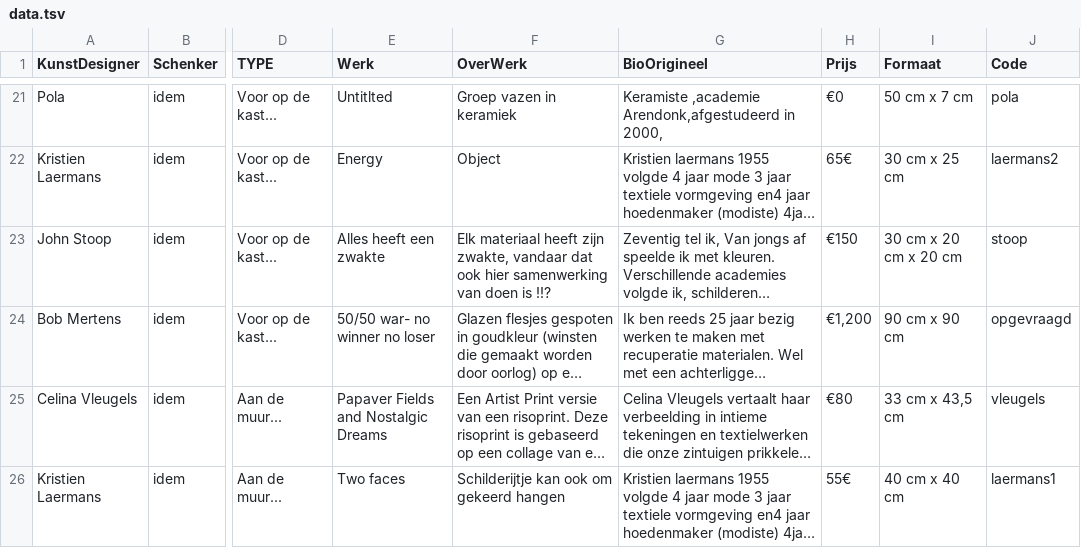
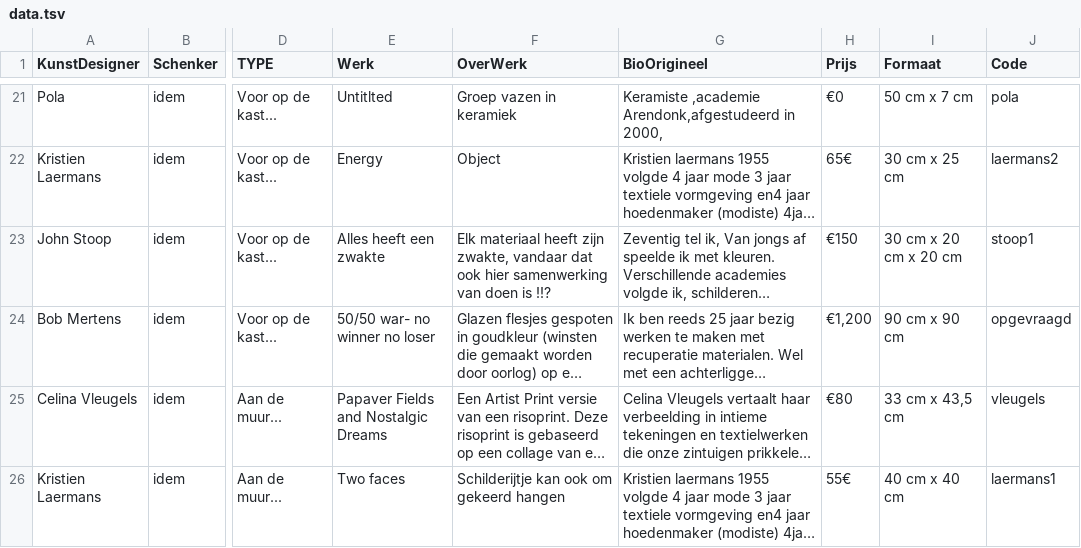
Before and after one commit to pbertels/artdesign, a TSV file: data.tsv, drawn as a sheet; only a part is shown, gaps mark what is left out; long unchanged cells end in …; the diff names each change by its address in the sheet, - before the commit and + after, or states it on an @@ line.

```diff
--- a/data.tsv
+++ b/data.tsv
-J23 (Code): stoop
+J23 (Code): stoop1
```
Also changed, not shown: 3 other files.
